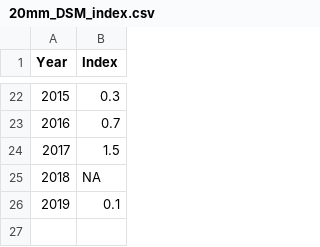
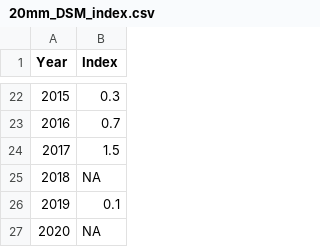
Before and after one commit to InteragencyEcologicalProgram/Status-and-Trends, a CSV file: data/20mm/20mm_DSM_index.csv, drawn as a sheet; only a part is shown, gaps mark what is left out; the diff names each change by its address in the sheet, - before the commit and + after, or states it on an @@ line.

```diff
--- a/data/20mm/20mm_DSM_index.csv
+++ b/data/20mm/20mm_DSM_index.csv
+row 27: 2020 | NA
```
Also changed, not shown: data/20mm/20mm_LFS_index.csv, 6 other files.
